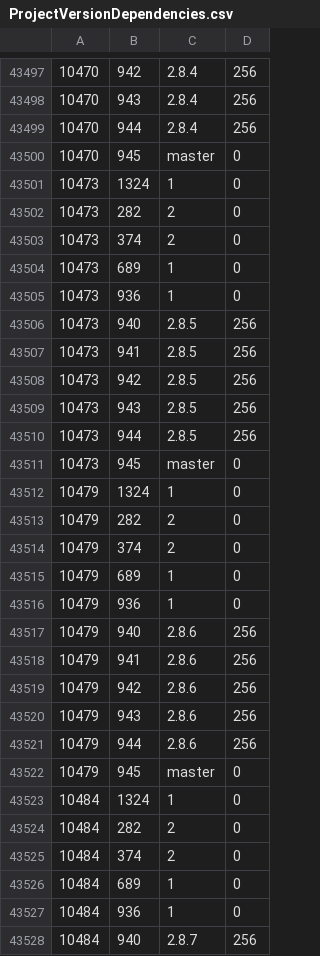
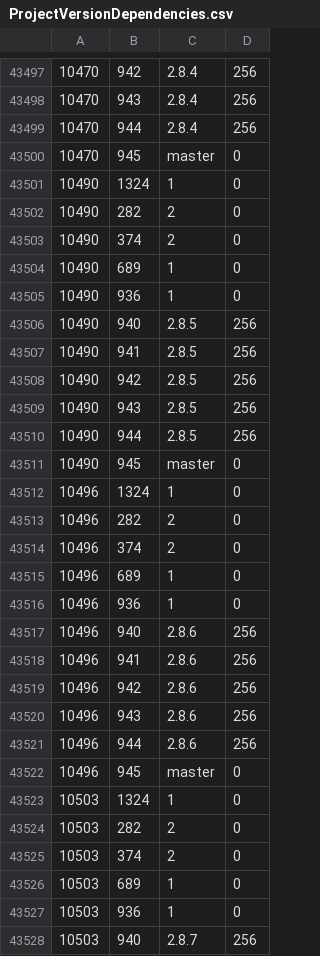
Before and after one commit to cppan/database, a CSV file: ProjectVersionDependencies.csv, drawn as a sheet; only a part is shown, gaps mark what is left out; the diff covers the shown part only.

```diff
--- a/ProjectVersionDependencies.csv
+++ b/ProjectVersionDependencies.csv
@@ -43500,29 +43500,29 @@
 10470;945;master;0
-10473;1324;1;0
-10473;282;2;0
-10473;374;2;0
-10473;689;1;0
-10473;936;1;0
-10473;940;2.8.5;256
-10473;941;2.8.5;256
-10473;942;2.8.5;256
-10473;943;2.8.5;256
-10473;944;2.8.5;256
-10473;945;master;0
-10479;1324;1;0
-10479;282;2;0
-10479;374;2;0
-10479;689;1;0
-10479;936;1;0
-10479;940;2.8.6;256
-10479;941;2.8.6;256
-10479;942;2.8.6;256
-10479;943;2.8.6;256
-10479;944;2.8.6;256
-10479;945;master;0
-10484;1324;1;0
-10484;282;2;0
-10484;374;2;0
-10484;689;1;0
-10484;936;1;0
-10484;940;2.8.7;256
+10490;1324;1;0
+10490;282;2;0
+10490;374;2;0
+10490;689;1;0
+10490;936;1;0
+10490;940;2.8.5;256
+10490;941;2.8.5;256
+10490;942;2.8.5;256
+10490;943;2.8.5;256
+10490;944;2.8.5;256
+10490;945;master;0
+10496;1324;1;0
+10496;282;2;0
+10496;374;2;0
+10496;689;1;0
+10496;936;1;0
+10496;940;2.8.6;256
+10496;941;2.8.6;256
+10496;942;2.8.6;256
+10496;943;2.8.6;256
+10496;944;2.8.6;256
+10496;945;master;0
+10503;1324;1;0
+10503;282;2;0
+10503;374;2;0
+10503;689;1;0
+10503;936;1;0
+10503;940;2.8.7;256
```
Also changed, not shown: 22 added rows and 5 edited cells elsewhere in this file, ProjectVersions.csv, 1 other file.
